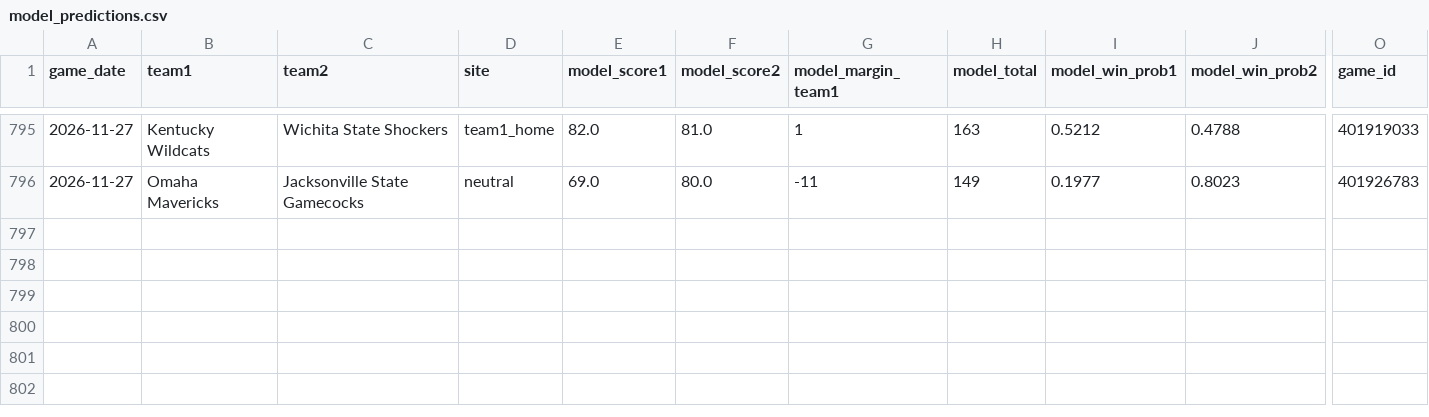
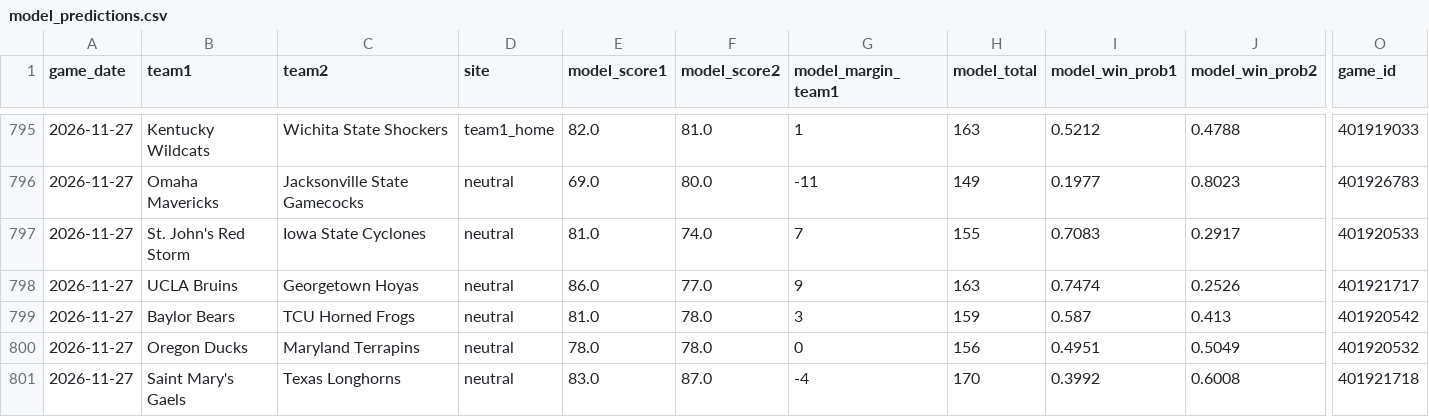
Before and after one commit to cashcarpenter14-ui/cbb-analytics-site, a CSV file: data/2026_27_candidate/model_predictions.csv, drawn as a sheet; only a part is shown, gaps mark what is left out; rows hold the shown columns only; the diff covers the shown part only; the diff names each change by its address in the sheet, - before the commit and + after, or states it on an @@ line.

```diff
--- a/data/2026_27_candidate/model_predictions.csv
+++ b/data/2026_27_candidate/model_predictions.csv
+row 797: 2026-11-27 | St. John's Red Storm | Iowa State Cyclones | neutral | 81.0 | 74.0 | 7 | 155 | 0.7083 | 0.2917 | 401920533
+row 798: 2026-11-27 | UCLA Bruins | Georgetown Hoyas | neutral | 86.0 | 77.0 | 9 | 163 | 0.7474 | 0.2526 | 401921717
+row 799: 2026-11-27 | Baylor Bears | TCU Horned Frogs | neutral | 81.0 | 78.0 | 3 | 159 | 0.587 | 0.413 | 401920542
+row 800: 2026-11-27 | Oregon Ducks | Maryland Terrapins | neutral | 78.0 | 78.0 | 0 | 156 | 0.4951 | 0.5049 | 401920532
+row 801: 2026-11-27 | Saint Mary's Gaels | Texas Longhorns | neutral | 83.0 | 87.0 | -4 | 170 | 0.3992 | 0.6008 | 401921718
```
Also changed, not shown: 5 added rows and 18 edited cells elsewhere in this file, data/2026_27_candidate/team_rankings.csv, data/2026_27_candidate/team_stats_current.csv, 4 other files.
